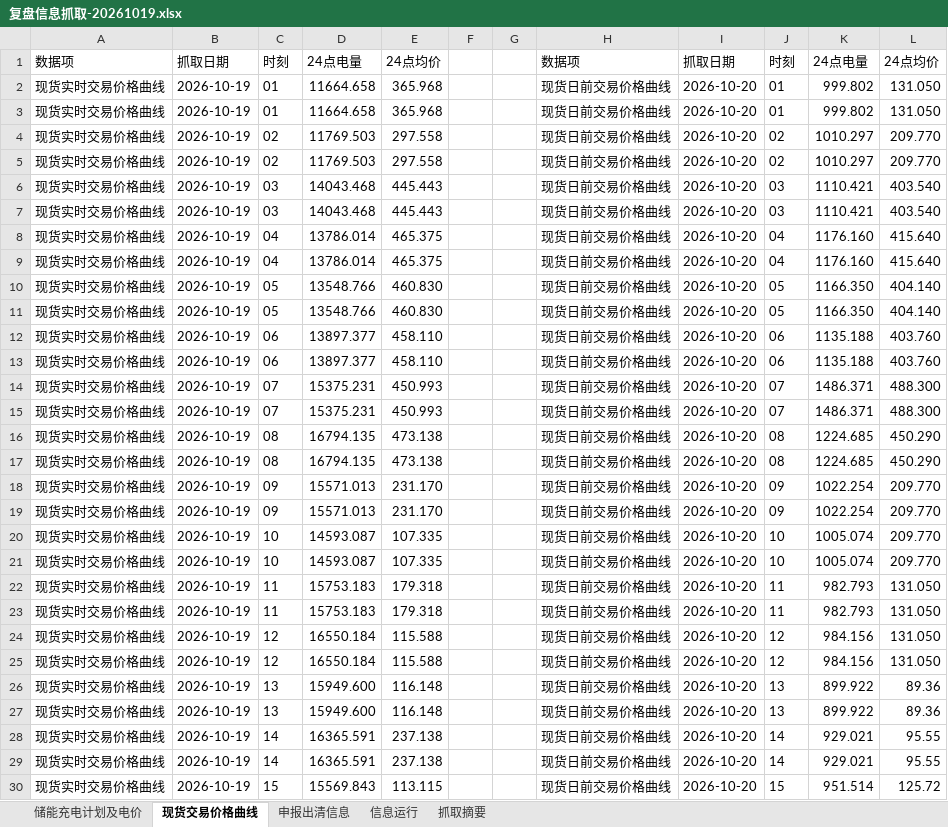
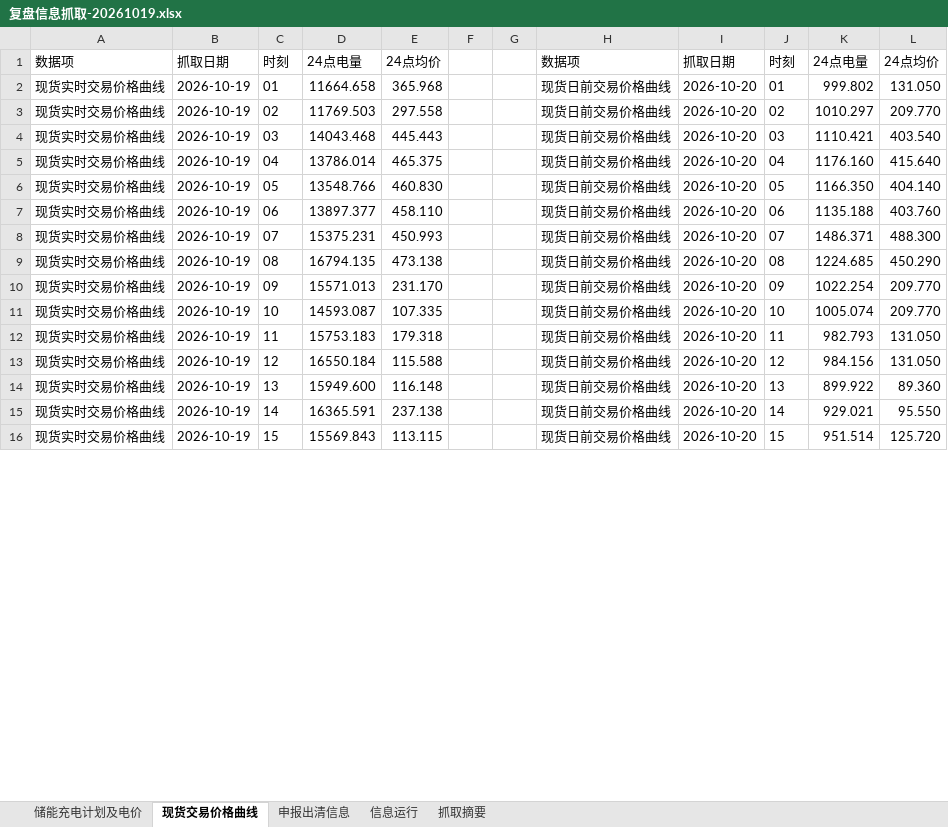
Before and after one commit to arliu633-glitch/hb-price-chart-public, an Excel workbook: review-results/复盘信息抓取-20261019.xlsx, sheet 现货交易价格曲线, drawn as a sheet; only a part is shown; values as stored, in another font and other column widths than the file's, no borders; removed rows and columns are numbered as before the commit, all else as after; the diff covers the shown part only; the diff names each change by its address in the sheet, - before the commit and + after, or states it on an @@ line.

```diff
--- a/review-results/复盘信息抓取-20261019.xlsx (sheet 现货交易价格曲线)
+++ b/review-results/复盘信息抓取-20261019.xlsx (sheet 现货交易价格曲线)
-row 3: 现货实时交易价格曲线 | 2026-10-19 | 01 | 11664.658 | 365.968 |  |  | 现货日前交易价格曲线 | 2026-10-20 | 01 | 999.802 | 131.050
-row 4: 现货实时交易价格曲线 | 2026-10-19 | 02 | 11769.503 | 297.558 |  |  | 现货日前交易价格曲线 | 2026-10-20 | 02 | 1010.297 | 209.770
-row 7: 现货实时交易价格曲线 | 2026-10-19 | 03 | 14043.468 | 445.443 |  |  | 现货日前交易价格曲线 | 2026-10-20 | 03 | 1110.421 | 403.540
-row 8: 现货实时交易价格曲线 | 2026-10-19 | 04 | 13786.014 | 465.375 |  |  | 现货日前交易价格曲线 | 2026-10-20 | 04 | 1176.160 | 415.640
-row 11: 现货实时交易价格曲线 | 2026-10-19 | 05 | 13548.766 | 460.830 |  |  | 现货日前交易价格曲线 | 2026-10-20 | 05 | 1166.350 | 404.140
-row 12: 现货实时交易价格曲线 | 2026-10-19 | 06 | 13897.377 | 458.110 |  |  | 现货日前交易价格曲线 | 2026-10-20 | 06 | 1135.188 | 403.760
-row 15: 现货实时交易价格曲线 | 2026-10-19 | 07 | 15375.231 | 450.993 |  |  | 现货日前交易价格曲线 | 2026-10-20 | 07 | 1486.371 | 488.300
-row 16: 现货实时交易价格曲线 | 2026-10-19 | 08 | 16794.135 | 473.138 |  |  | 现货日前交易价格曲线 | 2026-10-20 | 08 | 1224.685 | 450.290
-row 19: 现货实时交易价格曲线 | 2026-10-19 | 09 | 15571.013 | 231.170 |  |  | 现货日前交易价格曲线 | 2026-10-20 | 09 | 1022.254 | 209.770
-row 20: 现货实时交易价格曲线 | 2026-10-19 | 10 | 14593.087 | 107.335 |  |  | 现货日前交易价格曲线 | 2026-10-20 | 10 | 1005.074 | 209.770
-row 23: 现货实时交易价格曲线 | 2026-10-19 | 11 | 15753.183 | 179.318 |  |  | 现货日前交易价格曲线 | 2026-10-20 | 11 | 982.793 | 131.050
-row 25: 现货实时交易价格曲线 | 2026-10-19 | 12 | 16550.184 | 115.588 |  |  | 现货日前交易价格曲线 | 2026-10-20 | 12 | 984.156 | 131.050
-L14: 89.36
+L14: 89.360
-row 27: 现货实时交易价格曲线 | 2026-10-19 | 13 | 15949.600 | 116.148 |  |  | 现货日前交易价格曲线 | 2026-10-20 | 13 | 899.922 | 89.36
-L15: 95.55
+L15: 95.550
-row 29: 现货实时交易价格曲线 | 2026-10-19 | 14 | 16365.591 | 237.138 |  |  | 现货日前交易价格曲线 | 2026-10-20 | 14 | 929.021 | 95.55
-L16: 125.72
+L16: 125.720
```
Also changed, not shown: 10 removed rows and 9 edited cells elsewhere in this sheet, sheet 抓取摘要, 27 other files.
